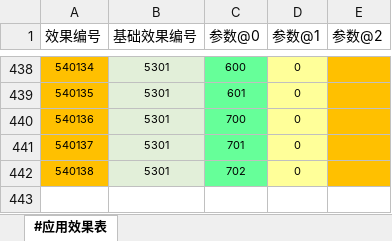
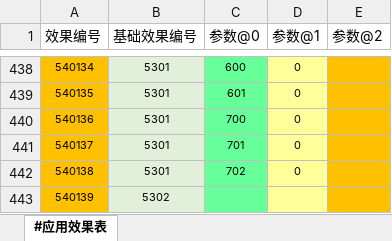
Before and after one commit to RadiumLZhang/Free-Casonry, an Excel workbook: ExcelConfig/pbjson/excel/应用效果表.xlsx, sheet #应用效果表, drawn as a sheet; only a part is shown, gaps mark what is left out; values as stored, in another font and other column widths than the file's, no borders; the diff names each change by its address in the sheet, - before the commit and + after, or states it on an @@ line.

```diff
--- a/ExcelConfig/pbjson/excel/应用效果表.xlsx (sheet #应用效果表)
+++ b/ExcelConfig/pbjson/excel/应用效果表.xlsx (sheet #应用效果表)
+row 443: 540139 | 5302
```
Also changed, not shown: ExcelConfig/pbjson/excel/应用条件表.xlsx, ExcelConfig/pbjson/excel/结果事件配置表.xlsx, 2 other files.
